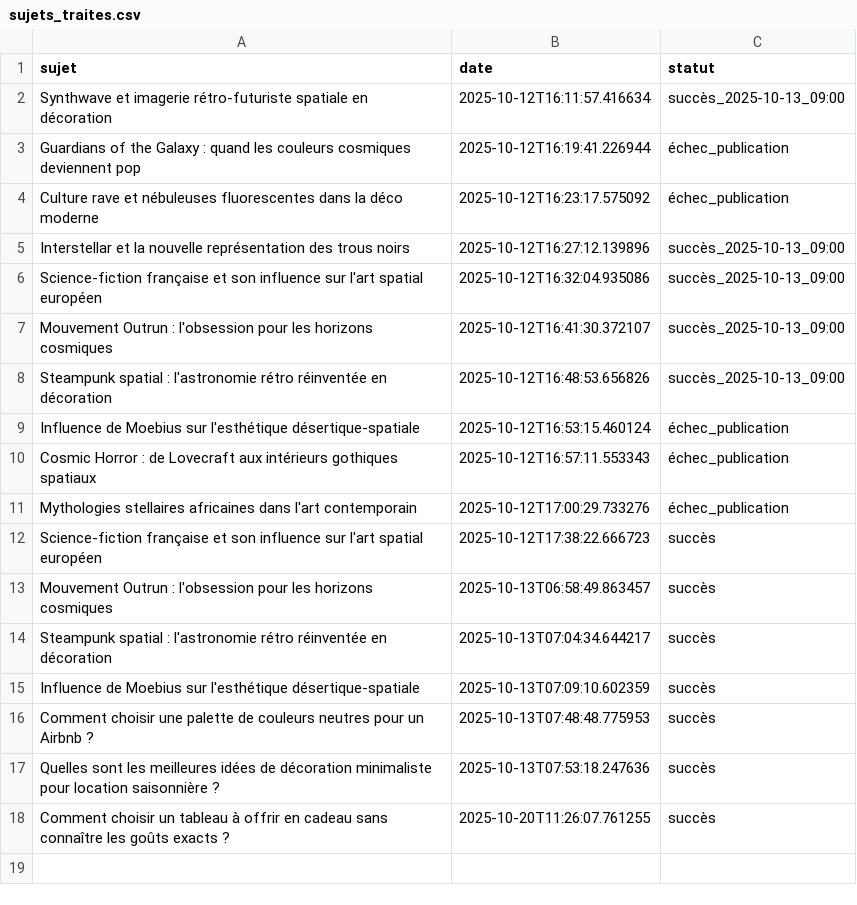
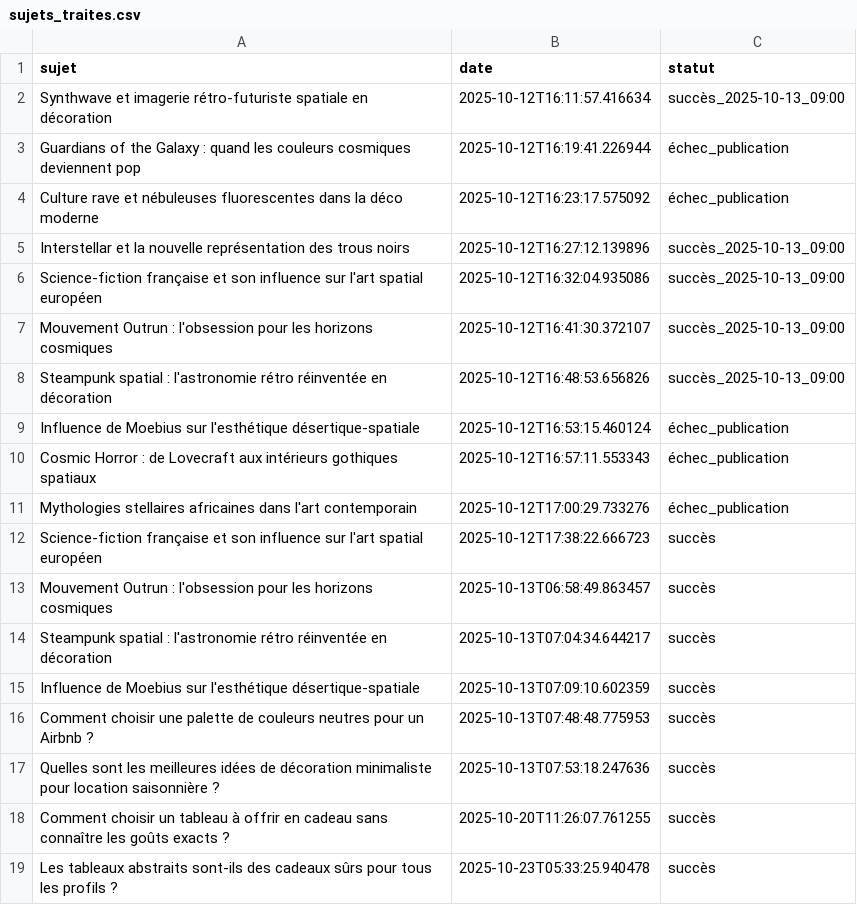
Before and after one commit to Metalosmose21/Cadeau-1-, a CSV file: sujets_traites.csv, drawn as a sheet.

```diff
--- a/sujets_traites.csv
+++ b/sujets_traites.csv
@@ -18 +18,2 @@ Quelles sont les meilleures idées de décoration minimaliste pour location sais
 Comment choisir un tableau à offrir en cadeau sans connaître les goûts exacts ?,2025-10-20T11:26:07.761255,succès
+Les tableaux abstraits sont-ils des cadeaux sûrs pour tous les profils ?,2025-10-23T05:33:25.940478,succès
```
Also changed, not shown: sujets.csv.
